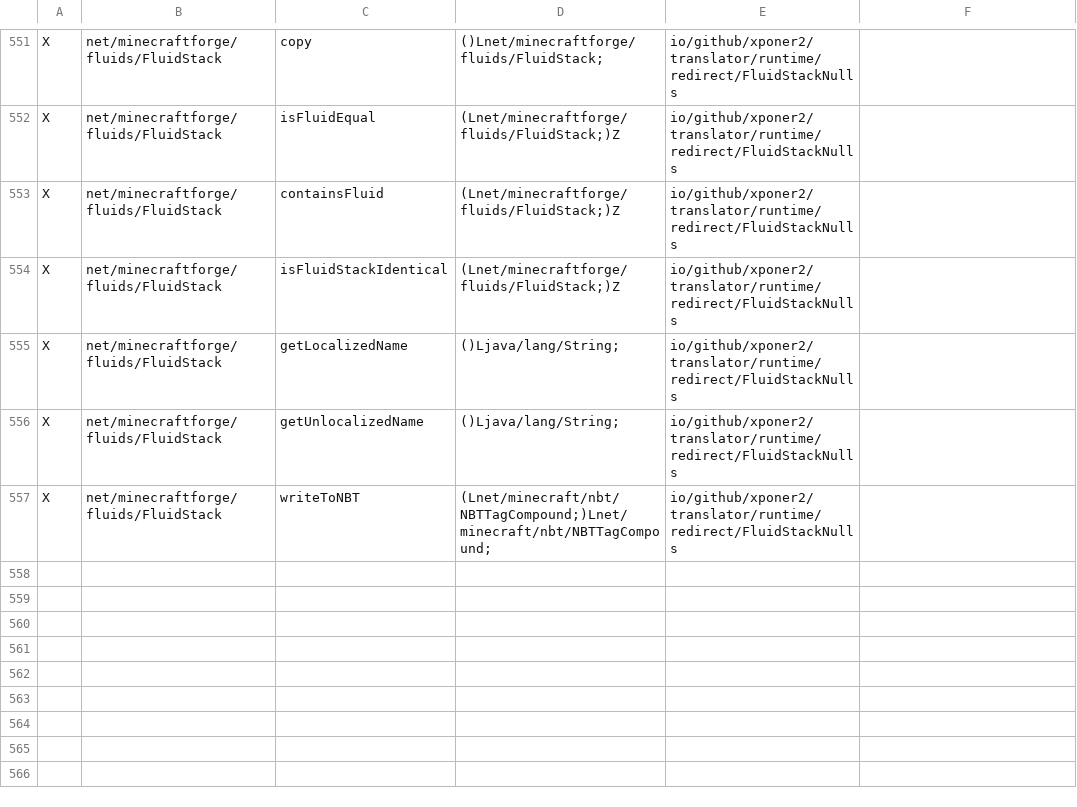
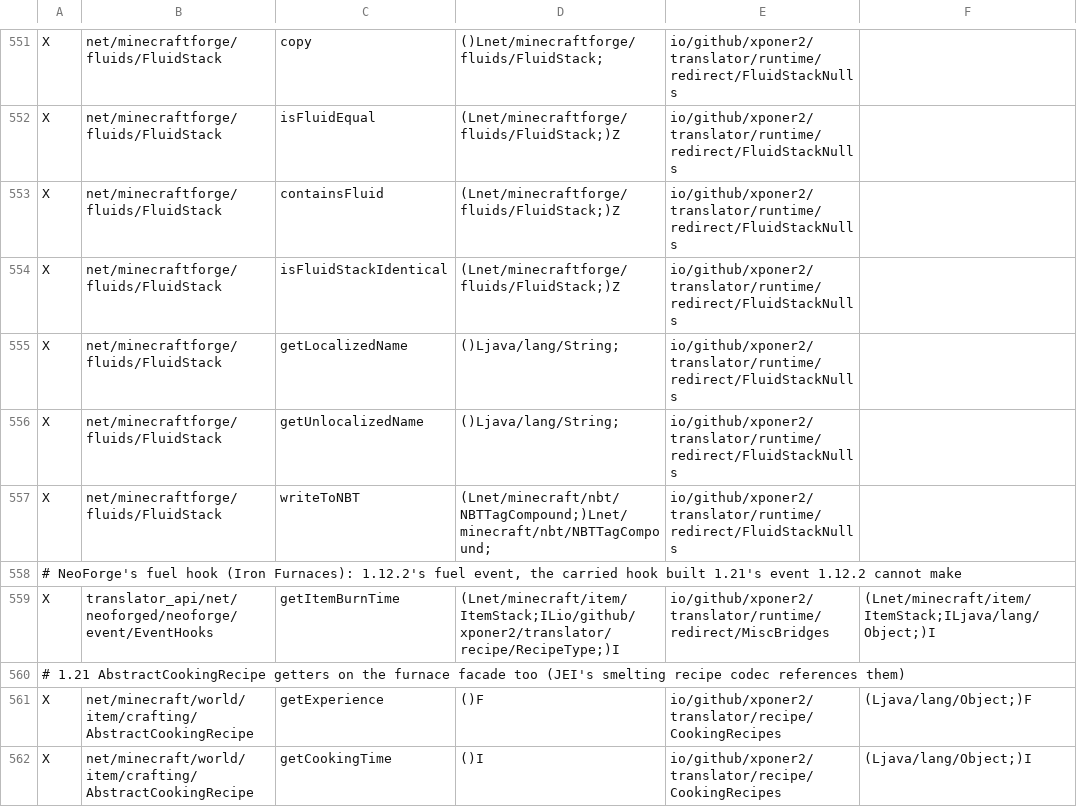
Before and after one commit to Xponer2/translator, a TSV file: src/main/resources/assets/translator/runtime/neoforge-1.21.1-runtime.tsv, drawn as a sheet; only a part is shown, gaps mark what is left out.

```diff
--- a/src/main/resources/assets/translator/runtime/neoforge-1.21.1-runtime.tsv
+++ b/src/main/resources/assets/translator/runtime/neoforge-1.21.1-runtime.tsv
@@ -557 +557,6 @@ X	net/minecraftforge/fluids/FluidStack	getUnlocalizedName	()Ljava/lang/String;	i
 X	net/minecraftforge/fluids/FluidStack	writeToNBT	(Lnet/minecraft/nbt/NBTTagCompound;)Lnet/minecraft/nbt/NBTTagCompound;	io/github/xponer2/translator/runtime/redirect/FluidStackNulls
+# NeoForge's fuel hook (Iron Furnaces): 1.12.2's fuel event, the carried hook built 1.21's event 1.12.2 cannot make
+X	translator_api/net/neoforged/neoforge/event/EventHooks	getItemBurnTime	(Lnet/minecraft/item/ItemStack;ILio/github/xponer2/translator/recipe/RecipeType;)I	io/github/xponer2/translator/runtime/redirect/MiscBridges	(Lnet/minecraft/item/ItemStack;ILjava/lang/Object;)I
+# 1.21 AbstractCookingRecipe getters on the furnace facade too (JEI's smelting recipe codec references them)
+X	net/minecraft/world/item/crafting/AbstractCookingRecipe	getExperience	()F	io/github/xponer2/translator/recipe/CookingRecipes	(Ljava/lang/Object;)F
+X	net/minecraft/world/item/crafting/AbstractCookingRecipe	getCookingTime	()I	io/github/xponer2/translator/recipe/CookingRecipes	(Ljava/lang/Object;)I
```
Also changed, not shown: 1 other file.
